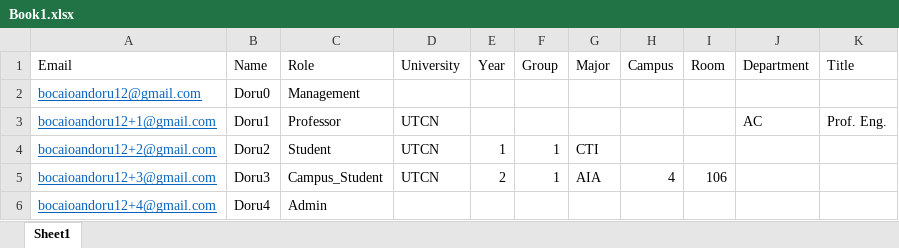
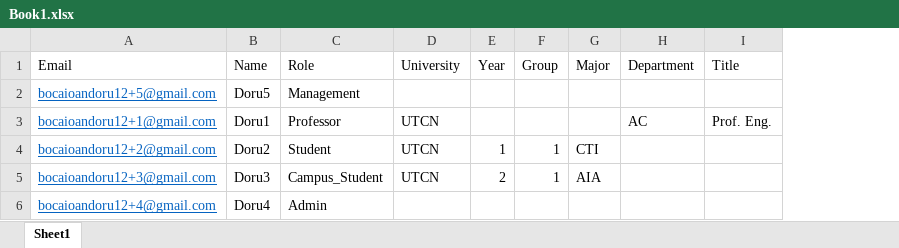
Before and after one commit to IS-Project-CampusCore/campus-server, an Excel workbook: FileStorage/ExcelFiles/Book1.xlsx, sheet Sheet1, drawn as a sheet; values as stored, in another font and other column widths than the file's, no borders; the diff names each change by its address in the sheet, - before the commit and + after, or states it on an @@ line.

```diff
--- a/FileStorage/ExcelFiles/Book1.xlsx (sheet Sheet1)
+++ b/FileStorage/ExcelFiles/Book1.xlsx (sheet Sheet1)
-column H (Campus), row 5: 4
-column I (Room), row 5: 106
-A2 (Email): bocaioandoru12@gmail.com
+A2 (Email): bocaioandoru12+5@gmail.com
-B2 (Name): Doru0
+B2 (Name): Doru5
```
Also changed, not shown: 12 other files.
